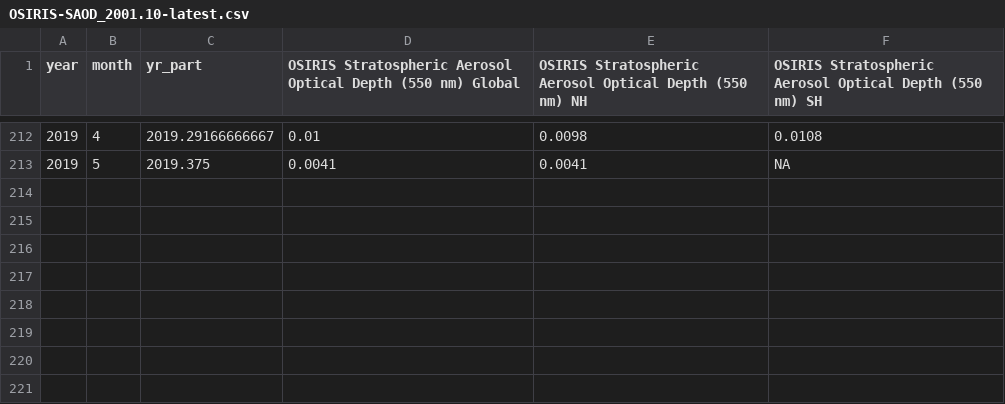
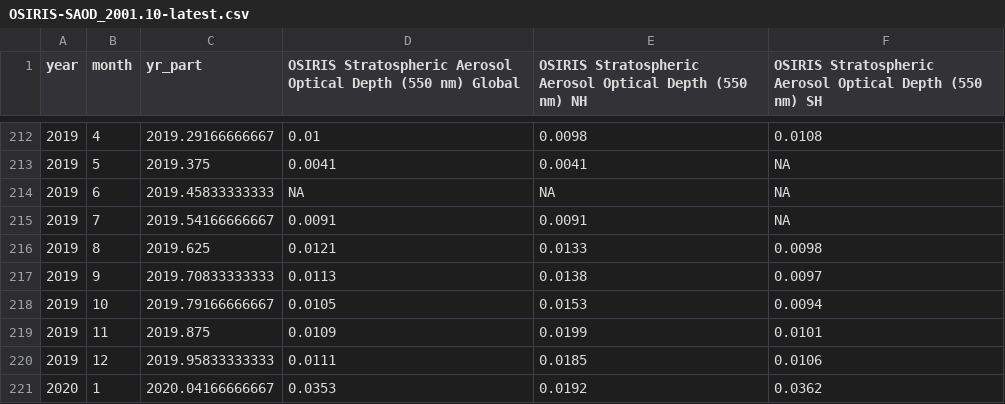
Before and after one commit to priscian/climeseries, a CSV file: inst/extdata/saod/OSIRIS-SAOD_2001.10-latest.csv, drawn as a sheet; only a part is shown, gaps mark what is left out; the diff names each change by its address in the sheet, - before the commit and + after, or states it on an @@ line.

Commit message:
Data update. Added GHCN processing.

```diff
--- a/inst/extdata/saod/OSIRIS-SAOD_2001.10-latest.csv
+++ b/inst/extdata/saod/OSIRIS-SAOD_2001.10-latest.csv
+row 214: 2019 | 6 | 2019.45833333333 | NA | NA | NA
+row 215: 2019 | 7 | 2019.54166666667 | 0.0091 | 0.0091 | NA
+row 216: 2019 | 8 | 2019.625 | 0.0121 | 0.0133 | 0.0098
+row 217: 2019 | 9 | 2019.70833333333 | 0.0113 | 0.0138 | 0.0097
+row 218: 2019 | 10 | 2019.79166666667 | 0.0105 | 0.0153 | 0.0094
+row 219: 2019 | 11 | 2019.875 | 0.0109 | 0.0199 | 0.0101
+row 220: 2019 | 12 | 2019.95833333333 | 0.0111 | 0.0185 | 0.0106
+row 221: 2020 | 1 | 2020.04166666667 | 0.0353 | 0.0192 | 0.0362
```
Also changed, not shown: inst/extdata/latest/CSIRO_Alt.csv, inst/extdata/latest/global-exogenous-variables+co2_latest.csv, 34 other files.
